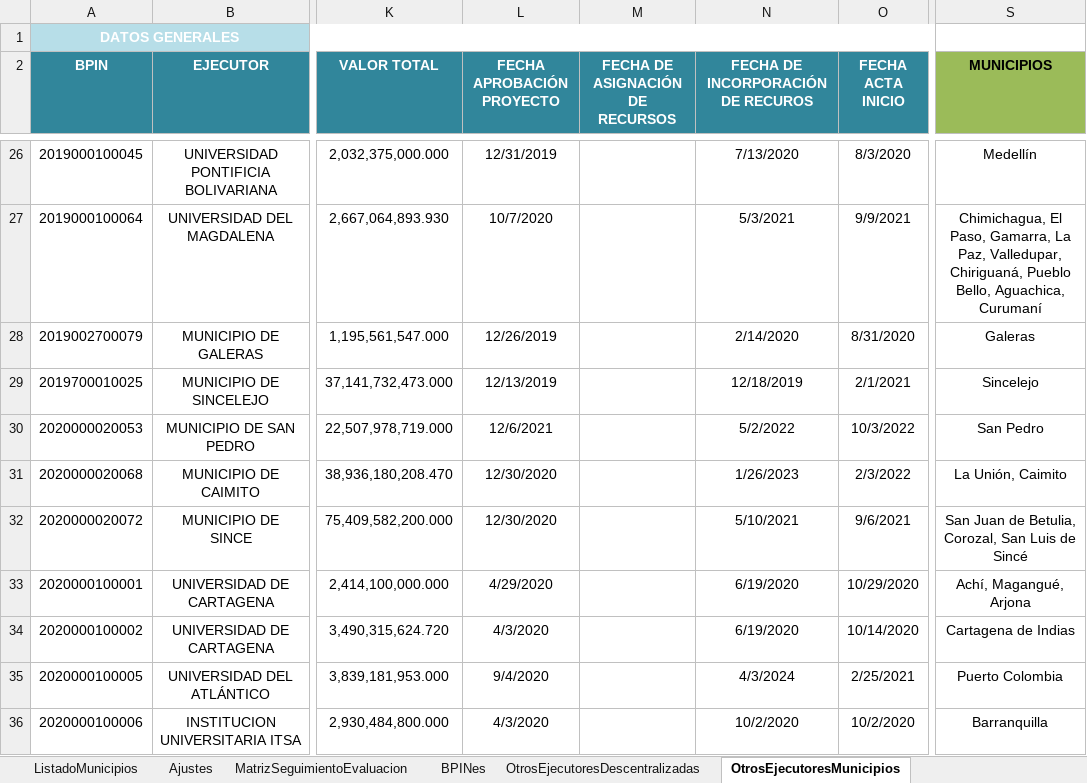
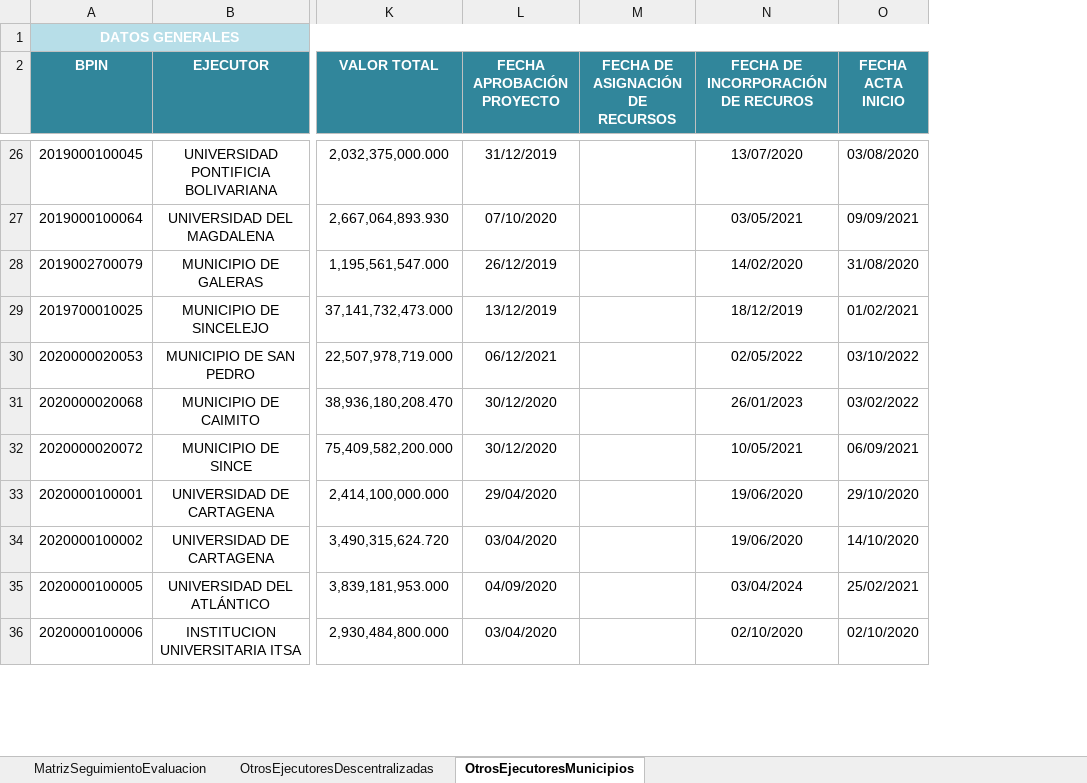
Before and after one commit to Dona121/Matriz-Evaluacion-Regalias, an Excel workbook: data/MatrizSeguimientoEvaluacion.xlsx, sheet OtrosEjecutoresMunicipios, drawn as a sheet; only a part is shown, gaps mark what is left out; values as stored, in another font and other column widths than the file's, no borders; table styles not drawn; the diff covers the shown part only; the diff names each change by its address in the sheet, - before the commit and + after, or states it on an @@ line.

```diff
--- a/data/MatrizSeguimientoEvaluacion.xlsx (sheet OtrosEjecutoresMunicipios)
+++ b/data/MatrizSeguimientoEvaluacion.xlsx (sheet OtrosEjecutoresMunicipios)
-sheet tab: ListadoMunicipios
-sheet tab: Ajustes
-sheet tab: BPINes
-column S (MUNICIPIOS), rows 26-36: Medellín | Chimichagua, El Paso, Gamarra, La Paz, Valledupar, Chiriguaná, Pueblo Bello, Aguachica, Curumaní | Galeras | Sincelejo | San Pedro | La Unión, Caimito | San Juan de Betulia, Corozal, San Luis de Sincé | Achí, Magangué, Arjona | Cartagena de Indias | Puerto Colombia | Barranquilla
-L26 (FECHA APROBACIÓN PROYECTO): 12/31/2019
+L26 (FECHA APROBACIÓN PROYECTO): 31/12/2019
-N26: 7/13/2020
+N26: 13/07/2020
-O26 (FECHA ACTA INICIO): 8/3/2020
+O26 (FECHA ACTA INICIO): 03/08/2020
-L27 (FECHA APROBACIÓN PROYECTO): 10/7/2020
+L27 (FECHA APROBACIÓN PROYECTO): 07/10/2020
-N27: 5/3/2021
+N27: 03/05/2021
-O27 (FECHA ACTA INICIO): 9/9/2021
+O27 (FECHA ACTA INICIO): 09/09/2021
-L28 (FECHA APROBACIÓN PROYECTO): 12/26/2019
+L28 (FECHA APROBACIÓN PROYECTO): 26/12/2019
-N28: 2/14/2020
+N28: 14/02/2020
-O28 (FECHA ACTA INICIO): 8/31/2020
+O28 (FECHA ACTA INICIO): 31/08/2020
-L29 (FECHA APROBACIÓN PROYECTO): 12/13/2019
+L29 (FECHA APROBACIÓN PROYECTO): 13/12/2019
-N29: 12/18/2019
+N29: 18/12/2019
-O29 (FECHA ACTA INICIO): 2/1/2021
+O29 (FECHA ACTA INICIO): 01/02/2021
-L30 (FECHA APROBACIÓN PROYECTO): 12/6/2021
+L30 (FECHA APROBACIÓN PROYECTO): 06/12/2021
-N30: 5/2/2022
+N30: 02/05/2022
-O30 (FECHA ACTA INICIO): 10/3/2022
+O30 (FECHA ACTA INICIO): 03/10/2022
-L31:L32 (FECHA APROBACIÓN PROYECTO): 12/30/2020
+L31:L32 (FECHA APROBACIÓN PROYECTO): 30/12/2020
-N31: 1/26/2023
+N31: 26/01/2023
-O31 (FECHA ACTA INICIO): 2/3/2022
+O31 (FECHA ACTA INICIO): 03/02/2022
-N32: 5/10/2021
+N32: 10/05/2021
-O32 (FECHA ACTA INICIO): 9/6/2021
+O32 (FECHA ACTA INICIO): 06/09/2021
-L33 (FECHA APROBACIÓN PROYECTO): 4/29/2020
+L33 (FECHA APROBACIÓN PROYECTO): 29/04/2020
-N33:N34: 6/19/2020
+N33:N34: 19/06/2020
-O33 (FECHA ACTA INICIO): 10/29/2020
+O33 (FECHA ACTA INICIO): 29/10/2020
-L34 (FECHA APROBACIÓN PROYECTO): 4/3/2020
+L34 (FECHA APROBACIÓN PROYECTO): 03/04/2020
-O34 (FECHA ACTA INICIO): 10/14/2020
+O34 (FECHA ACTA INICIO): 14/10/2020
-L35 (FECHA APROBACIÓN PROYECTO): 9/4/2020
+L35 (FECHA APROBACIÓN PROYECTO): 04/09/2020
-N35: 4/3/2024
+N35: 03/04/2024
-O35 (FECHA ACTA INICIO): 2/25/2021
+O35 (FECHA ACTA INICIO): 25/02/2021
-L36 (FECHA APROBACIÓN PROYECTO): 4/3/2020
+L36 (FECHA APROBACIÓN PROYECTO): 03/04/2020
-N36: 10/2/2020
+N36: 02/10/2020
-O36 (FECHA ACTA INICIO): 10/2/2020
+O36 (FECHA ACTA INICIO): 02/10/2020
```
Also changed, not shown: 262 edited cells elsewhere in this sheet, sheet MatrizSeguimientoEvaluacion, sheet OtrosEjecutoresDescentralizadas, formulas that keep their value.
